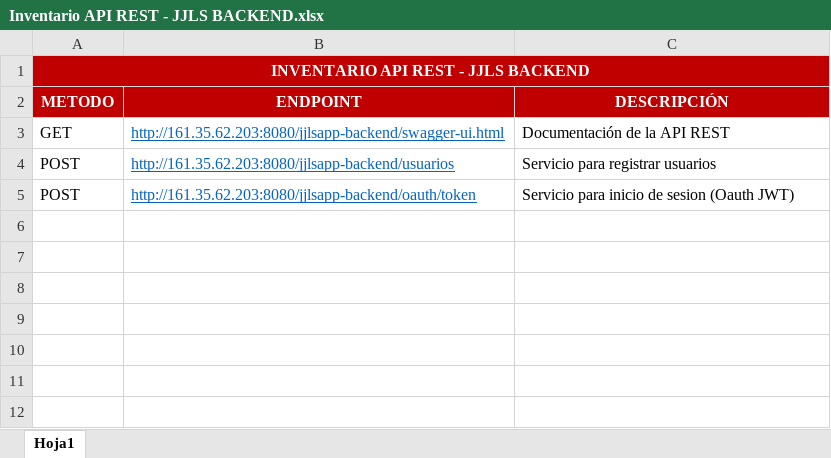
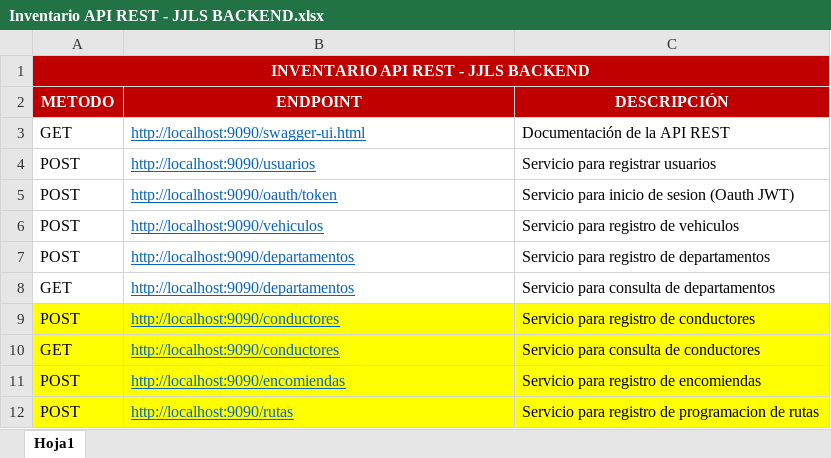
Before and after one commit to saarias12/Transportation-Management-JJLS-, an Excel workbook: jjlsapp-backend/Inventario API REST - JJLS BACKEND.xlsx, sheet Hoja1, drawn as a sheet; values as stored, in another font and other column widths than the file's, no borders; the diff names each change by its address in the sheet, - before the commit and + after, or states it on an @@ line.

Commit message:
Implementacion de servicios BACKEND , encomiendas, rutas y conductores

```diff
--- a/jjlsapp-backend/Inventario API REST - JJLS BACKEND.xlsx (sheet Hoja1)
+++ b/jjlsapp-backend/Inventario API REST - JJLS BACKEND.xlsx (sheet Hoja1)
-B3 (ENDPOINT): http://161.35.62.203:8080/jjlsapp-backend/swagger-ui.html
+B3 (ENDPOINT): http://localhost:9090/swagger-ui.html
-B4 (ENDPOINT): http://161.35.62.203:8080/jjlsapp-backend/usuarios
+B4 (ENDPOINT): http://localhost:9090/usuarios
-B5 (ENDPOINT): http://161.35.62.203:8080/jjlsapp-backend/oauth/token
+B5 (ENDPOINT): http://localhost:9090/oauth/token
+row 6: POST | http://localhost:9090/vehiculos | Servicio para registro de vehiculos
+row 7: POST | http://localhost:9090/departamentos | Servicio para registro de departamentos
+row 8: GET | http://localhost:9090/departamentos | Servicio para consulta de departamentos
+row 9: POST | http://localhost:9090/conductores | Servicio para registro de conductores
+row 10: GET | http://localhost:9090/conductores | Servicio para consulta de conductores
+row 11: POST | http://localhost:9090/encomiendas | Servicio para registro de encomiendas
+row 12: POST | http://localhost:9090/rutas | Servicio para registro de programacion de rutas
```
Also changed, not shown: 49 other files.
